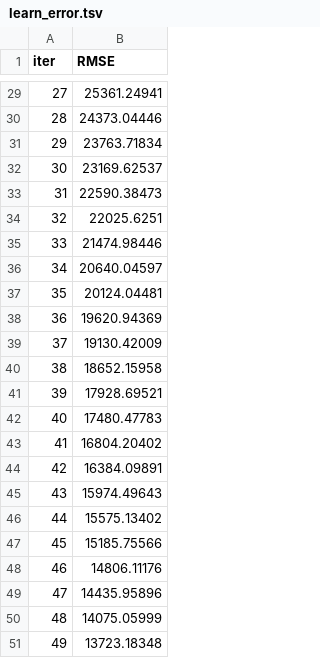
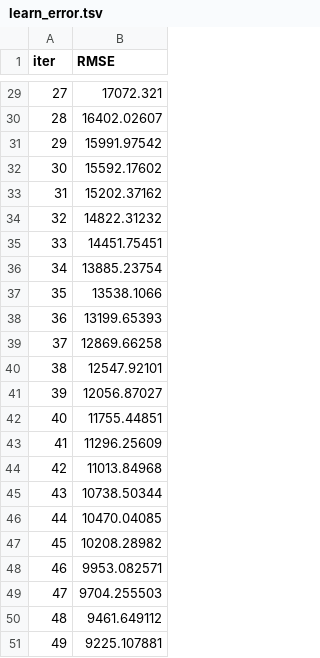
Before and after one commit to AI01010/HACKUTD25_LitP, a TSV file: catboost_info/learn_error.tsv, drawn as a sheet; only a part is shown, gaps mark what is left out; the diff covers the shown part only.

```diff
--- a/catboost_info/learn_error.tsv
+++ b/catboost_info/learn_error.tsv
@@ -29,23 +29,23 @@ iter	RMSE
-27	25361.24941
-28	24373.04446
-29	23763.71834
-30	23169.62537
-31	22590.38473
-32	22025.6251
-33	21474.98446
-34	20640.04597
-35	20124.04481
-36	19620.94369
-37	19130.42009
-38	18652.15958
-39	17928.69521
-40	17480.47783
-41	16804.20402
-42	16384.09891
-43	15974.49643
-44	15575.13402
-45	15185.75566
-46	14806.11176
-47	14435.95896
-48	14075.05999
-49	13723.18348
+27	17072.321
+28	16402.02607
+29	15991.97542
+30	15592.17602
+31	15202.37162
+32	14822.31232
+33	14451.75451
+34	13885.23754
+35	13538.1066
+36	13199.65393
+37	12869.66258
+38	12547.92101
+39	12056.87027
+40	11755.44851
+41	11296.25609
+42	11013.84968
+43	10738.50344
+44	10470.04085
+45	10208.28982
+46	9953.082571
+47	9704.255503
+48	9461.649112
+49	9225.107881
```
Also changed, not shown: 27 edited cells elsewhere in this file, catboost_info/time_left.tsv, 3 other files.
